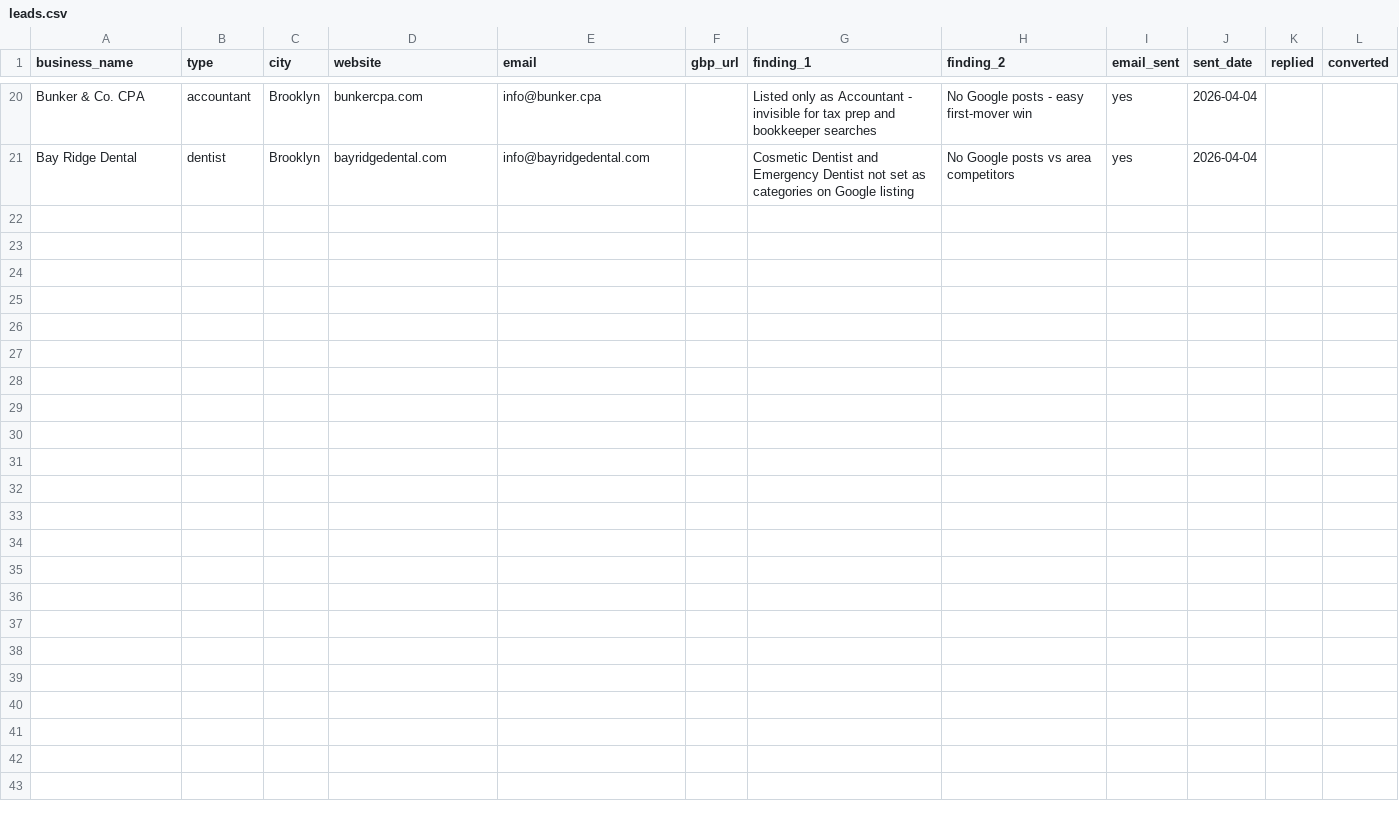
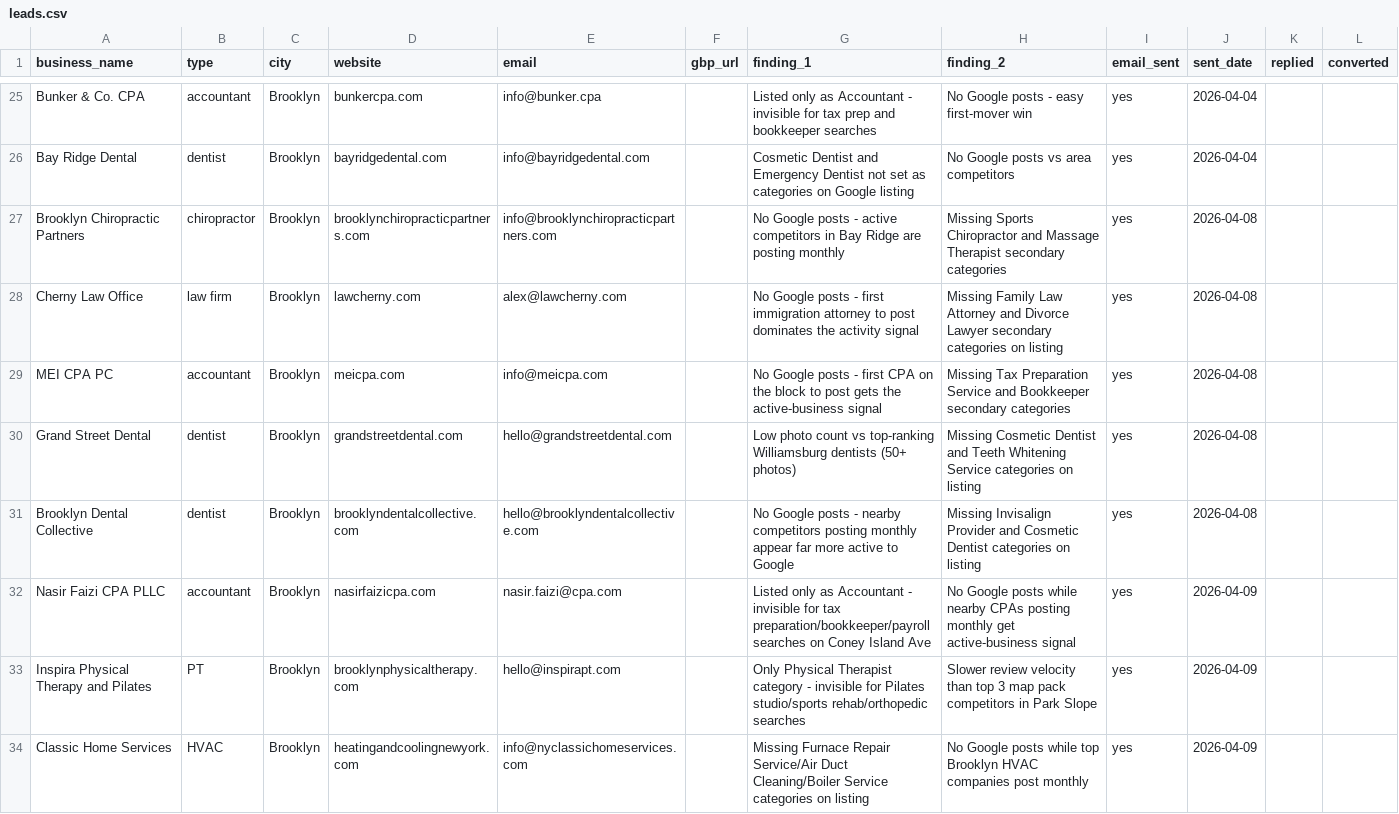
Before and after one commit to JackMiniAI/jackmini-site, a CSV file: gbp-outreach/leads.csv, drawn as a sheet; only a part is shown, gaps mark what is left out; the diff covers the shown part only; the diff names each change by its address in the sheet, - before the commit and + after, or states it on an @@ line.

```diff
--- a/gbp-outreach/leads.csv
+++ b/gbp-outreach/leads.csv
+row 27: Brooklyn Chiropractic Partners | chiropractor | Brooklyn | brooklynchiropracticpartners.com | info@brooklynchiropracticpartners.com |  | No Google posts - active competitors in Bay Ridge are posting monthly | Missing Sports Chiropractor and Massage Therapist secondary categories | yes | 2026-04-08
+row 28: Cherny Law Office | law firm | Brooklyn | lawcherny.com | alex@lawcherny.com |  | No Google posts - first immigration attorney to post dominates the activity signal | Missing Family Law Attorney and Divorce Lawyer secondary categories on listing | yes | 2026-04-08
+row 29: MEI CPA PC | accountant | Brooklyn | meicpa.com | info@meicpa.com |  | No Google posts - first CPA on the block to post gets the active-business signal | Missing Tax Preparation Service and Bookkeeper secondary categories | yes | 2026-04-08
+row 30: Grand Street Dental | dentist | Brooklyn | grandstreetdental.com | hello@grandstreetdental.com |  | Low photo count vs top-ranking Williamsburg dentists (50+ photos) | Missing Cosmetic Dentist and Teeth Whitening Service categories on listing | yes | 2026-04-08
+row 31: Brooklyn Dental Collective | dentist | Brooklyn | brooklyndentalcollective.com | hello@brooklyndentalcollective.com |  | No Google posts - nearby competitors posting monthly appear far more active to Google | Missing Invisalign Provider and Cosmetic Dentist categories on listing | yes | 2026-04-08
+row 32: Nasir Faizi CPA PLLC | accountant | Brooklyn | nasirfaizicpa.com | nasir.faizi@cpa.com |  | Listed only as Accountant - invisible for tax preparation/bookkeeper/payroll searches on Coney Island Ave | No Google posts while nearby CPAs posting monthly get active-business signal | yes | 2026-04-09
+row 33: Inspira Physical Therapy and Pilates | PT | Brooklyn | brooklynphysicaltherapy.com | hello@inspirapt.com |  | Only Physical Therapist category - invisible for Pilates studio/sports rehab/orthopedic searches | Slower review velocity than top 3 map pack competitors in Park Slope | yes | 2026-04-09
+row 34: Classic Home Services | HVAC | Brooklyn | heatingandcoolingnewyork.com | info@nyclassichomeservices.com |  | Missing Furnace Repair Service/Air Duct Cleaning/Boiler Service categories on listing | No Google posts while top Brooklyn HVAC companies post monthly | yes | 2026-04-09
```
Also changed, not shown: 12 added rows elsewhere in this file, localedge/leads-cpas.csv, localedge/leads-dentists.csv, 5 other files.
